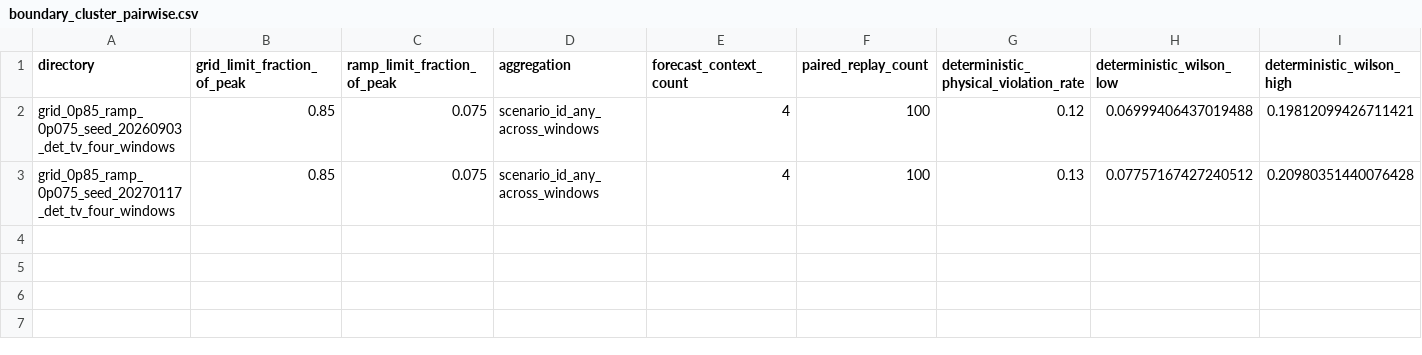
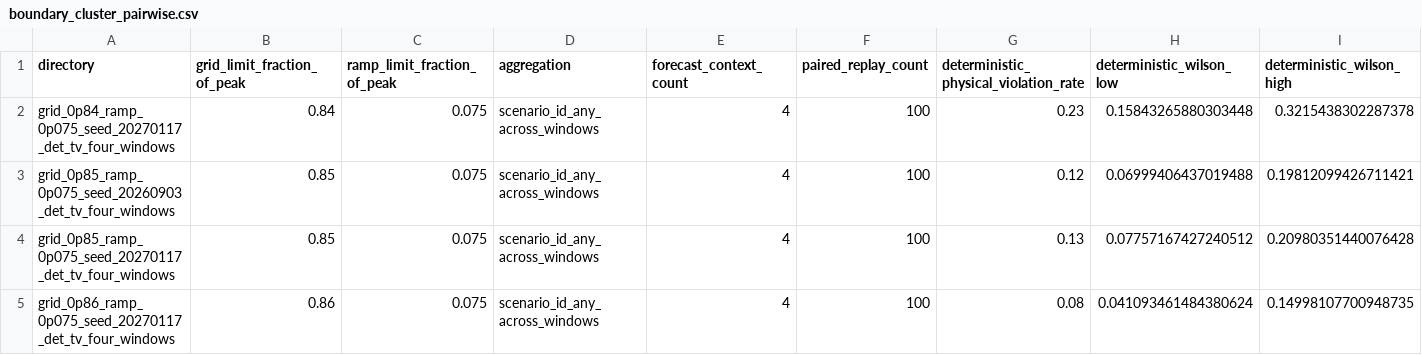
Before and after one commit to Brolem/Alibaba2018_Dro, a CSV file: data/results/comparison/confirmation_2025/boundary_cluster_pairwise.csv, drawn as a sheet; only a part is shown; rows hold the shown columns only; the diff names each change by its address in the sheet, - before the commit and + after, or states it on an @@ line.

```diff
--- a/data/results/comparison/confirmation_2025/boundary_cluster_pairwise.csv
+++ b/data/results/comparison/confirmation_2025/boundary_cluster_pairwise.csv
+row 2: grid_0p84_ramp_0p075_seed_20270117_det_tv_four_windows | 0.84 | 0.075 | scenario_id_any_across_windows | 4 | 100 | 0.23 | 0.15843265880303448 | 0.3215438302287378
+row 5: grid_0p86_ramp_0p075_seed_20270117_det_tv_four_windows | 0.86 | 0.075 | scenario_id_any_across_windows | 4 | 100 | 0.08 | 0.041093461484380624 | 0.14998107700948735
```
Also changed, not shown: data/results/comparison/confirmation_2025/boundary_pairwise.csv, 12 other files.
